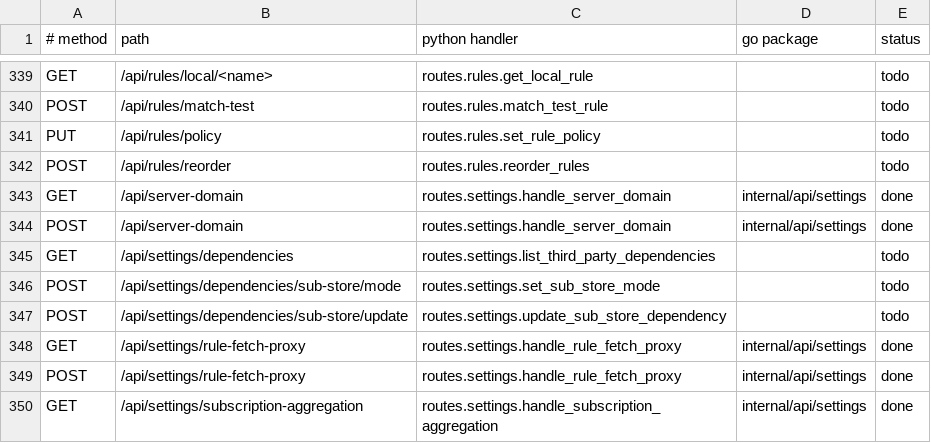
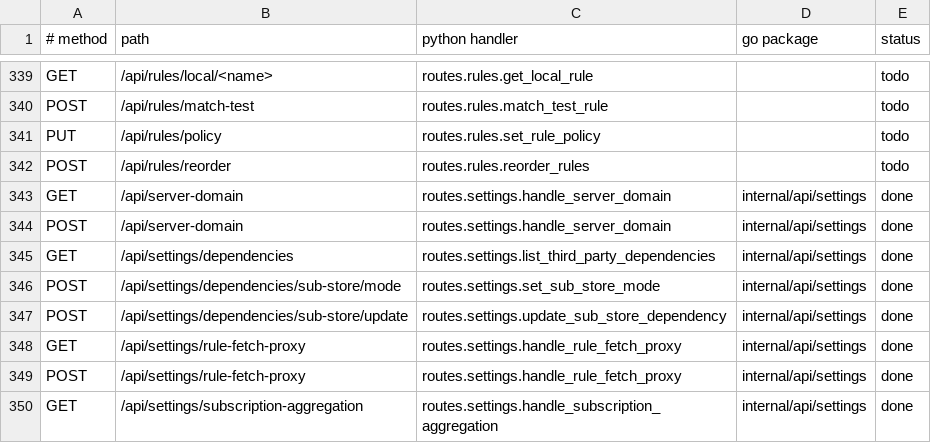
Before and after one commit to thsrite/configflow, a TSV file: server/parity/routes.tsv, drawn as a sheet; only a part is shown, gaps mark what is left out.

```diff
--- a/server/parity/routes.tsv
+++ b/server/parity/routes.tsv
@@ -344,5 +344,5 @@ GET	/api/server-domain	routes.settings.handle_server_domain	internal/api/setting
 POST	/api/server-domain	routes.settings.handle_server_domain	internal/api/settings	done
-GET	/api/settings/dependencies	routes.settings.list_third_party_dependencies		todo
-POST	/api/settings/dependencies/sub-store/mode	routes.settings.set_sub_store_mode		todo
-POST	/api/settings/dependencies/sub-store/update	routes.settings.update_sub_store_dependency		todo
+GET	/api/settings/dependencies	routes.settings.list_third_party_dependencies	internal/api/settings	done
+POST	/api/settings/dependencies/sub-store/mode	routes.settings.set_sub_store_mode	internal/api/settings	done
+POST	/api/settings/dependencies/sub-store/update	routes.settings.update_sub_store_dependency	internal/api/settings	done
 GET	/api/settings/rule-fetch-proxy	routes.settings.handle_rule_fetch_proxy	internal/api/settings	done
```
Also changed, not shown: 13 other files.
